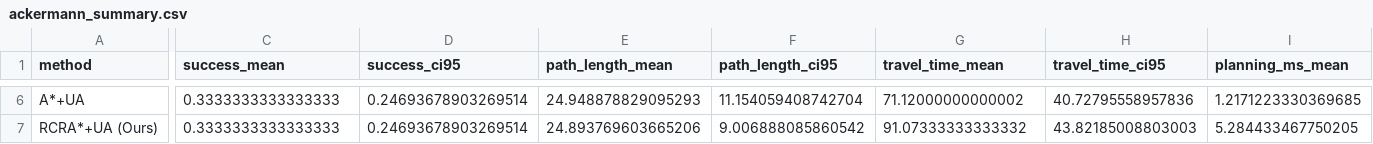
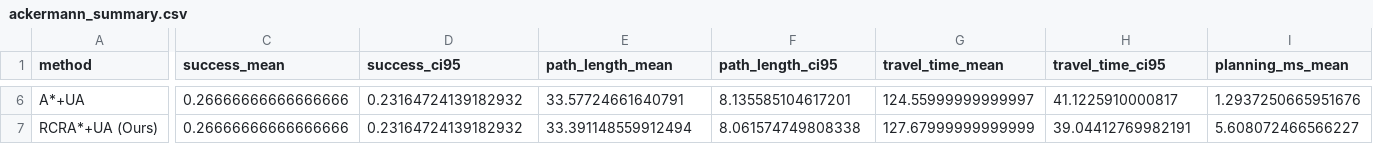
Before and after one commit to yangzhaofeng496/orchard_path_planning, a CSV file: results/ackermann_summary.csv, drawn as a sheet; only a part is shown, gaps mark what is left out; the diff covers the shown part only; the diff names each change by its address in the sheet, - before the commit and + after, or states it on an @@ line.

```diff
--- a/results/ackermann_summary.csv
+++ b/results/ackermann_summary.csv
-C6:C7 (success_mean): 0.3333333333333333
+C6:C7 (success_mean): 0.26666666666666666
-D6:D7 (success_ci95): 0.24693678903269514
+D6:D7 (success_ci95): 0.23164724139182932
-E6 (path_length_mean): 24.948878829095293
+E6 (path_length_mean): 33.57724661640791
-F6 (path_length_ci95): 11.154059408742704
+F6 (path_length_ci95): 8.135585104617201
-G6 (travel_time_mean): 71.12000000000002
+G6 (travel_time_mean): 124.55999999999997
-H6 (travel_time_ci95): 40.72795558957836
+H6 (travel_time_ci95): 41.1225910000817
-I6 (planning_ms_mean): 1.2171223330369685
+I6 (planning_ms_mean): 1.2937250665951676
-E7 (path_length_mean): 24.893769603665206
+E7 (path_length_mean): 33.391148559912494
-F7 (path_length_ci95): 9.006888085860542
+F7 (path_length_ci95): 8.061574749808338
-G7 (travel_time_mean): 91.07333333333332
+G7 (travel_time_mean): 127.67999999999999
-H7 (travel_time_ci95): 43.82185008803003
+H7 (travel_time_ci95): 39.04412769982191
-I7 (planning_ms_mean): 5.284433467750205
+I7 (planning_ms_mean): 5.608072466566227
```
Also changed, not shown: 98 edited cells elsewhere in this file.
